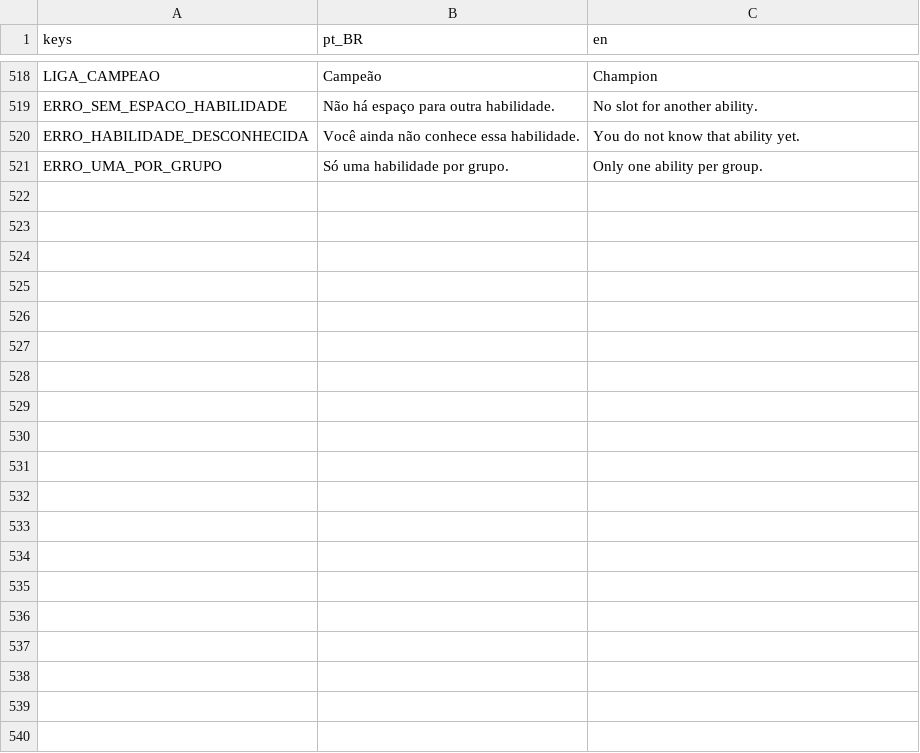
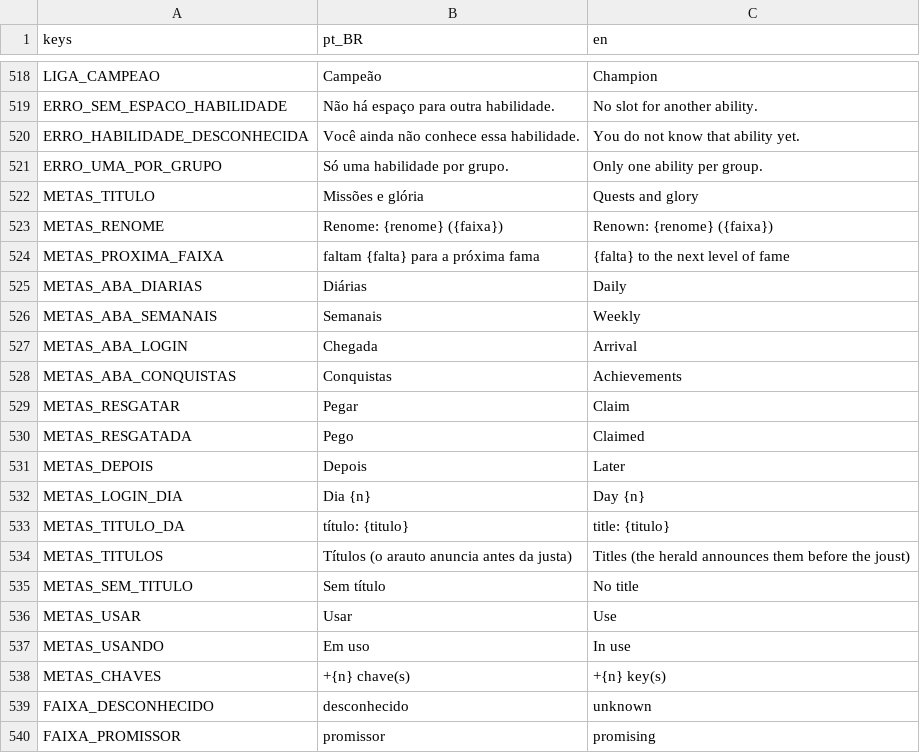
Before and after one commit to marcoaluz/Torneio_Medieval, a CSV file: game/i18n/textos.csv, drawn as a sheet; only a part is shown, gaps mark what is left out; the diff covers the shown part only; the diff names each change by its address in the sheet, - before the commit and + after, or states it on an @@ line.

```diff
--- a/game/i18n/textos.csv
+++ b/game/i18n/textos.csv
+row 522: METAS_TITULO | Missões e glória | Quests and glory
+row 523: METAS_RENOME | Renome: {renome} ({faixa}) | Renown: {renome} ({faixa})
+row 524: METAS_PROXIMA_FAIXA | faltam {falta} para a próxima fama | {falta} to the next level of fame
+row 525: METAS_ABA_DIARIAS | Diárias | Daily
+row 526: METAS_ABA_SEMANAIS | Semanais | Weekly
+row 527: METAS_ABA_LOGIN | Chegada | Arrival
+row 528: METAS_ABA_CONQUISTAS | Conquistas | Achievements
+row 529: METAS_RESGATAR | Pegar | Claim
+row 530: METAS_RESGATADA | Pego | Claimed
+row 531: METAS_DEPOIS | Depois | Later
+row 532: METAS_LOGIN_DIA | Dia {n} | Day {n}
+row 533: METAS_TITULO_DA | título: {titulo} | title: {titulo}
+row 534: METAS_TITULOS | Títulos (o arauto anuncia antes da justa) | Titles (the herald announces them before the joust)
+row 535: METAS_SEM_TITULO | Sem título | No title
+row 536: METAS_USAR | Usar | Use
+row 537: METAS_USANDO | Em uso | In use
+row 538: METAS_CHAVES | +{n} chave(s) | +{n} key(s)
+row 539: FAIXA_DESCONHECIDO | desconhecido | unknown
+row 540: FAIXA_PROMISSOR | promissor | promising
```
Also changed, not shown: 42 added rows elsewhere in this file, 23 other files.
